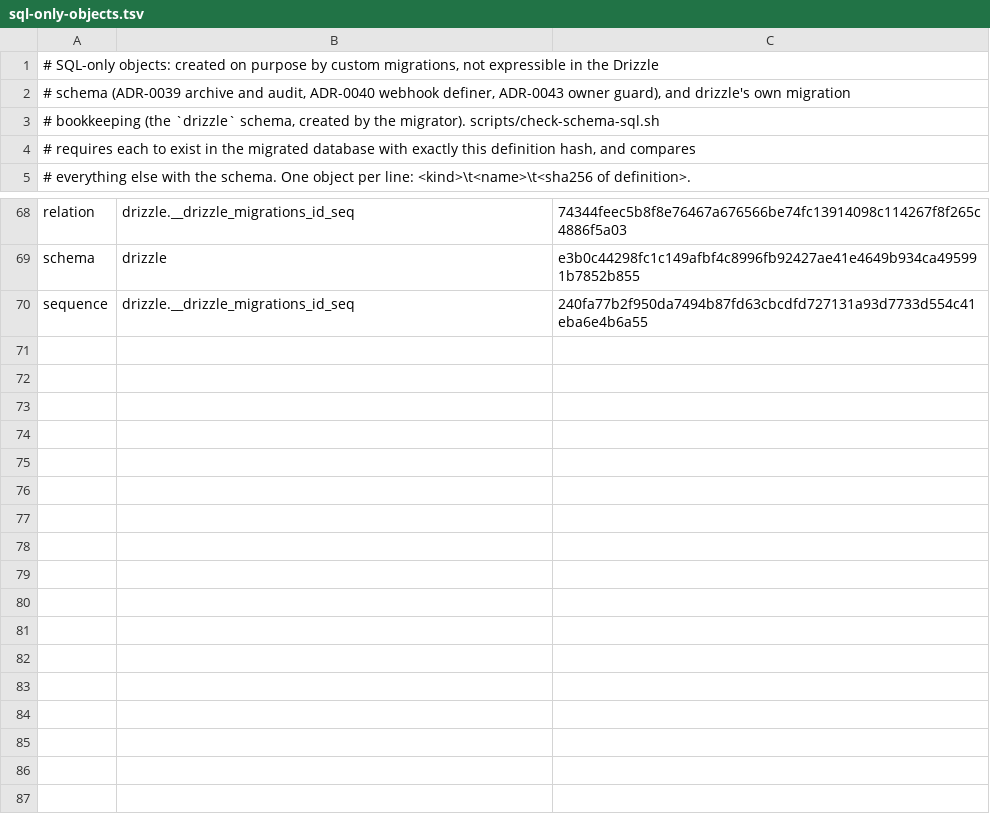
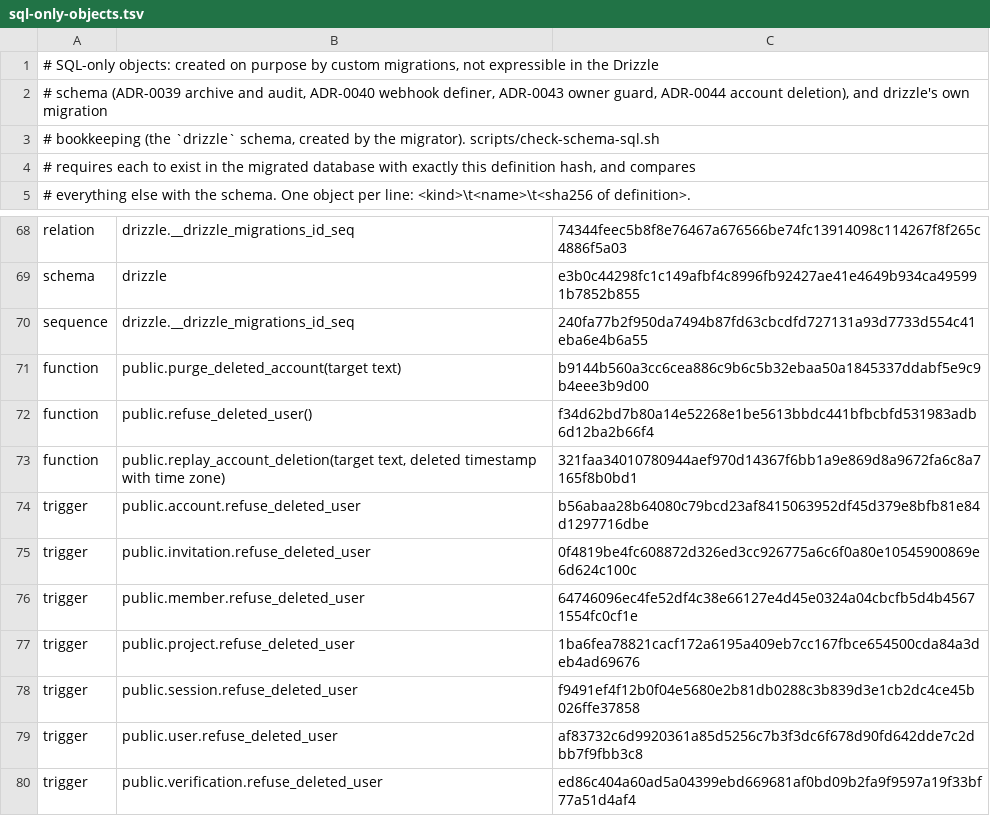
Before and after one commit to aaronbruiz/saas-foundation, a TSV file: packages/db/sql-only-objects.tsv, drawn as a sheet; only a part is shown, gaps mark what is left out.

Commit message:
feat(account)!: self-service account deactivation, eligible for purge after 90 days

```diff
--- a/packages/db/sql-only-objects.tsv
+++ b/packages/db/sql-only-objects.tsv
@@ -1,3 +1,3 @@
 # SQL-only objects: created on purpose by custom migrations, not expressible in the Drizzle
-# schema (ADR-0039 archive and audit, ADR-0040 webhook definer, ADR-0043 owner guard), and drizzle's own migration
+# schema (ADR-0039 archive and audit, ADR-0040 webhook definer, ADR-0043 owner guard, ADR-0044 account deletion), and drizzle's own migration
 # bookkeeping (the `drizzle` schema, created by the migrator). scripts/check-schema-sql.sh
@@ -70 +70,11 @@ schema	drizzle	e3b0c44298fc1c149afbf4c8996fb92427ae41e4649b934ca495991b7852b855
 sequence	drizzle.__drizzle_migrations_id_seq	240fa77b2f950da7494b87fd63cbcdfd727131a93d7733d554c41eba6e4b6a55
+function	public.purge_deleted_account(target text)	b9144b560a3cc6cea886c9b6c5b32ebaa50a1845337ddabf5e9c9b4eee3b9d00
+function	public.refuse_deleted_user()	f34d62bd7b80a14e52268e1be5613bbdc441bfbcbfd531983adb6d12ba2b66f4
+function	public.replay_account_deletion(target text, deleted timestamp with time zone)	321faa34010780944aef970d14367f6bb1a9e869d8a9672fa6c8a7165f8b0bd1
+trigger	public.account.refuse_deleted_user	b56abaa28b64080c79bcd23af8415063952df45d379e8bfb81e84d1297716dbe
+trigger	public.invitation.refuse_deleted_user	0f4819be4fc608872d326ed3cc926775a6c6f0a80e10545900869e6d624c100c
+trigger	public.member.refuse_deleted_user	64746096ec4fe52df4c38e66127e4d45e0324a04cbcfb5d4b45671554fc0cf1e
+trigger	public.project.refuse_deleted_user	1ba6fea78821cacf172a6195a409eb7cc167fbce654500cda84a3deb4ad69676
+trigger	public.session.refuse_deleted_user	f9491ef4f12b0f04e5680e2b81db0288c3b839d3e1cb2dc4ce45b026ffe37858
+trigger	public.user.refuse_deleted_user	af83732c6d9920361a85d5256c7b3f3dc6f678d90fd642dde7c2dbb7f9fbb3c8
+trigger	public.verification.refuse_deleted_user	ed86c404a60ad5a04399ebd669681af0bd09b2fa9f9597a19f33bf77a51d4af4
```
Also changed, not shown: 40 other files.
